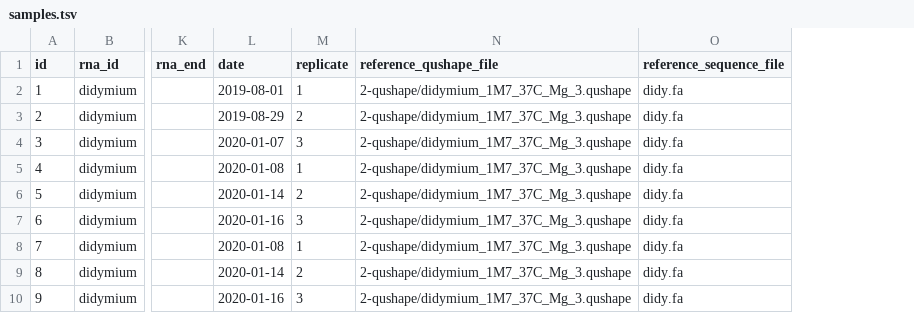
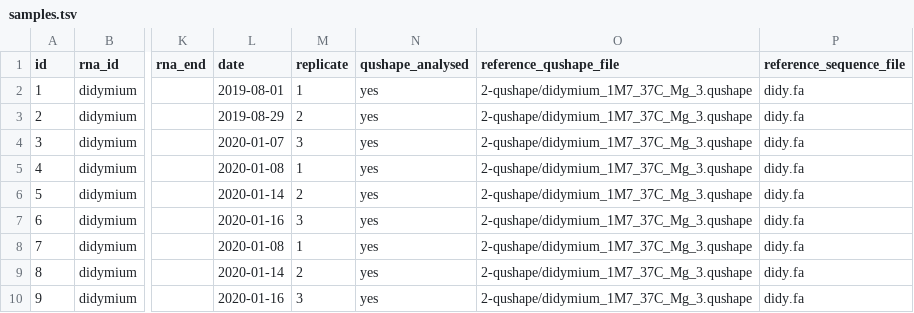
Before and after one commit to Sargueil-CiTCoM/ipasuite, a TSV file: config/samples.tsv, drawn as a sheet; only a part is shown, gaps mark what is left out; the diff names each change by its address in the sheet, - before the commit and + after, or states it on an @@ line.

```diff
--- a/config/samples.tsv
+++ b/config/samples.tsv
+column N (qushape_analysed), rows 2-10: all yes
```
Also changed, not shown: 4 other files.
